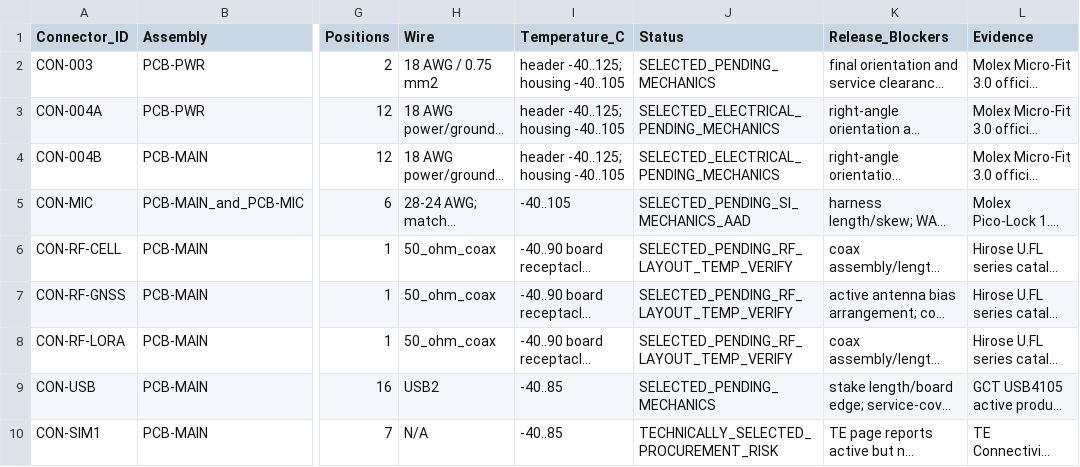
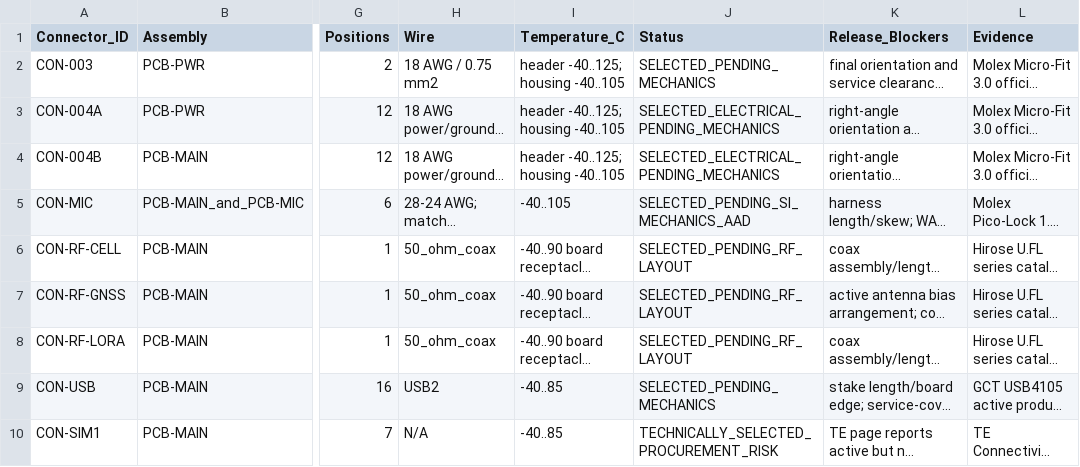
Before and after one commit to skif-ops/rs-zs-bpla, a CSV file: hardware/CONNECTOR_FREEZE_REV_A.csv, drawn as a sheet; only a part is shown, gaps mark what is left out; long unchanged cells end in …; the diff names each change by its address in the sheet, - before the commit and + after, or states it on an @@ line.

Commit message:
Separate RF receptacle and cable BOM blockers

```diff
--- a/hardware/CONNECTOR_FREEZE_REV_A.csv
+++ b/hardware/CONNECTOR_FREEZE_REV_A.csv
-J6:J8 (Status): SELECTED_PENDING_RF_LAYOUT_TEMP_VERIFY
+J6:J8 (Status): SELECTED_PENDING_RF_LAYOUT
```
Also changed, not shown: 1 other file.
